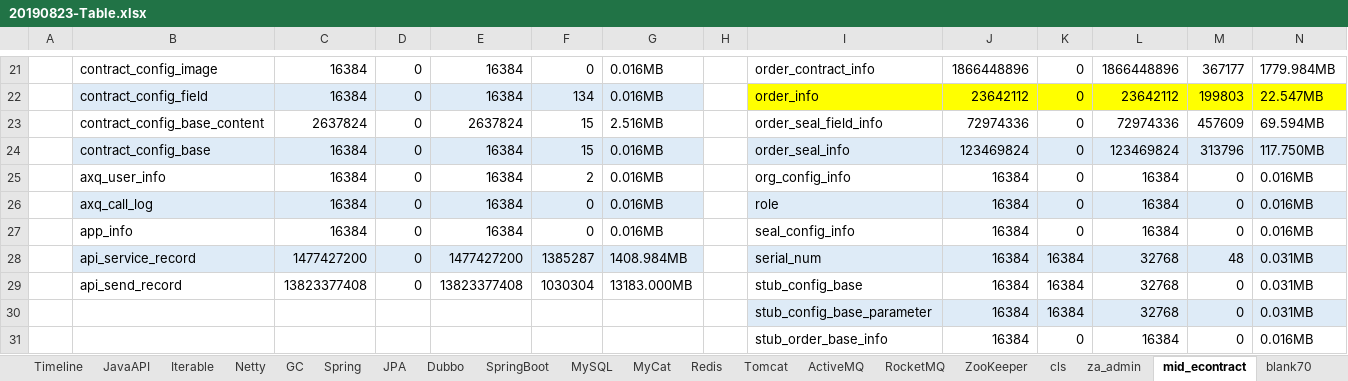
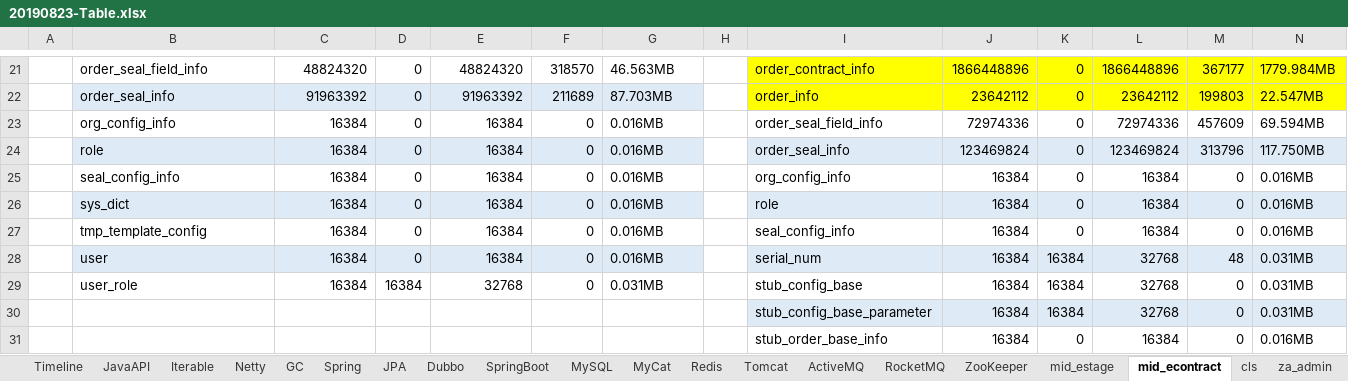
Before and after one commit to xiongc169/20110905-JavaProject, an Excel workbook: JavaProject/tech/20190823-Table.xlsx, sheet mid_econtract, drawn as a sheet; only a part is shown, gaps mark what is left out; values as stored, in another font and other column widths than the file's, no borders; the diff covers the shown part only; the diff names each change by its address in the sheet, - before the commit and + after, or states it on an @@ line.

```diff
--- a/JavaProject/tech/20190823-Table.xlsx (sheet mid_econtract)
+++ b/JavaProject/tech/20190823-Table.xlsx (sheet mid_econtract)
+sheet tab: mid_estage
@@ sheet tab order changed: Timeline | JavaAPI | Iterable | Netty | GC | Spring | JPA | Dubbo | SpringBoot | MySQL | MyCat | Redis | Tomcat | ActiveMQ | RocketMQ | ZooKeeper | mid_estage | mid_econtract | cls | za_admin @@
-B21: contract_config_image
+B21: order_seal_field_info
-C21: 16384
+C21: 48824320
-E21: 16384
+E21: 48824320
-F21: 0
+F21: 318570
-G21: 0.016MB
+G21: 46.563MB
-I21:N21 fill: none
+I21:N21 fill: #FFFF00
-B22: contract_config_field
+B22: order_seal_info
-C22: 16384
+C22: 91963392
-E22: 16384
+E22: 91963392
-F22: 134
+F22: 211689
-G22: 0.016MB
+G22: 87.703MB
-B23: contract_config_base_content
+B23: org_config_info
-C23: 2637824
+C23: 16384
-E23: 2637824
+E23: 16384
-F23:F24: 15
+F23:F24: 0
-G23: 2.516MB
+G23: 0.016MB
-B24: contract_config_base
+B24: role
-B25: axq_user_info
+B25: seal_config_info
-F25: 2
+F25: 0
-B26: axq_call_log
+B26: sys_dict
-B27: app_info
+B27: tmp_template_config
-B28: api_service_record
+B28: user
-C28: 1477427200
+C28: 16384
-E28: 1477427200
+E28: 16384
-F28: 1385287
+F28: 0
-G28: 1408.984MB
+G28: 0.016MB
-B29: api_send_record
+B29: user_role
-C29: 13823377408
+C29: 16384
-D29: 0
+D29: 16384
-E29: 13823377408
+E29: 32768
-F29: 1030304
+F29: 0
-G29: 13183.000MB
+G29: 0.031MB
```
Also changed, not shown: 4 added rows, 4 removed rows, 53 edited cells and cell formats elsewhere in this sheet, sheet cls, sheet za_admin.
